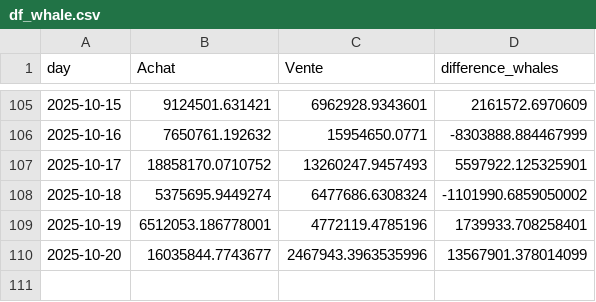
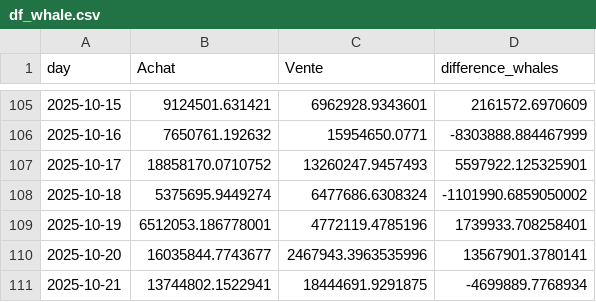
Before and after one commit to yassinedkk/binance, a CSV file: df_whale.csv, drawn as a sheet; only a part is shown, gaps mark what is left out.

```diff
--- a/df_whale.csv
+++ b/df_whale.csv
@@ -109,2 +109,3 @@ day,Achat,Vente,difference_whales
 2025-10-19,6512053.186778001,4772119.4785196,1739933.708258401
-2025-10-20,16035844.7743677,2467943.3963535996,13567901.378014099
+2025-10-20,16035844.7743677,2467943.3963535996,13567901.3780141
+2025-10-21,13744802.1522941,18444691.9291875,-4699889.7768934
```
Also changed, not shown: df_normal.csv, q_whale.csv.
